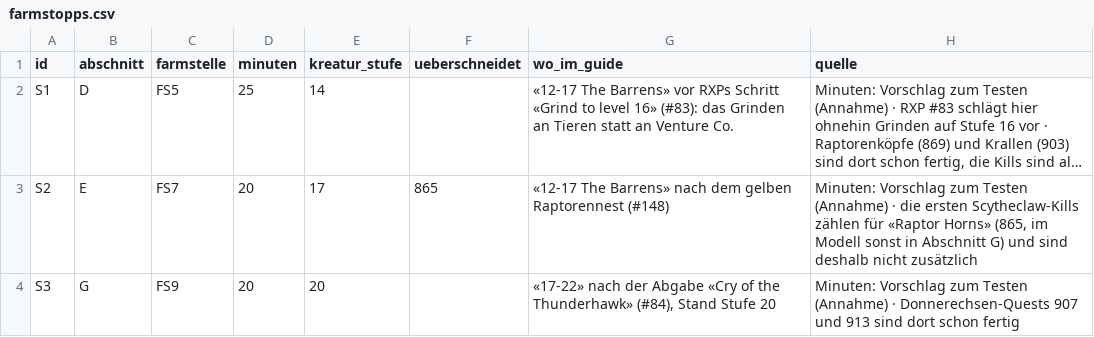
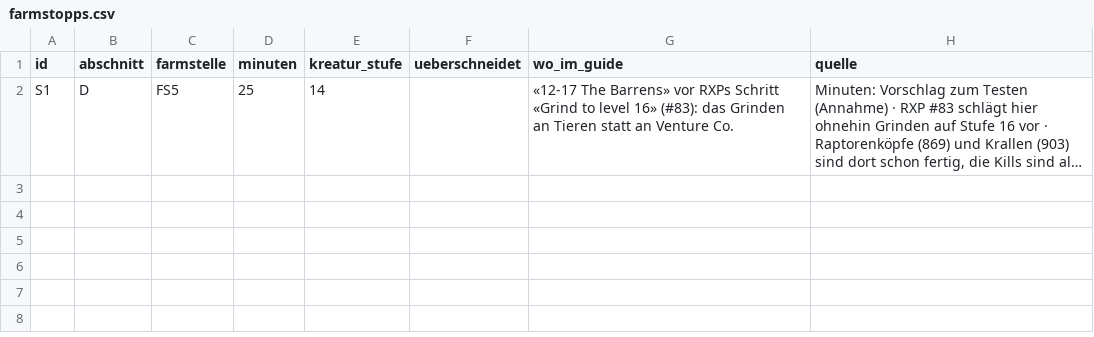
Before and after one commit to ludes88/wow-forever-kombiguide, a CSV file: data/kombi/farmstopps.csv, drawn as a sheet; long unchanged cells end in …; the diff names each change by its address in the sheet, - before the commit and + after, or states it on an @@ line.

```diff
--- a/data/kombi/farmstopps.csv
+++ b/data/kombi/farmstopps.csv
-row 3: S2 | E | FS7 | 20 | 17 | 865 | «12-17 The Barrens» nach dem gelben Raptorennest (#148) | Minuten: Vorschlag zum Testen (Annahme) · die ersten Scytheclaw-Kills zählen für «Raptor Horns» (865, im Modell sonst in Abschnitt G) und sind deshalb nicht zusätzlich
-row 4: S3 | G | FS9 | 20 | 20 |  | «17-22» nach der Abgabe «Cry of the Thunderhawk» (#84), Stand Stufe 20 | Minuten: Vorschlag zum Testen (Annahme) · Donnerechsen-Quests 907 und 913 sind dort schon fertig
```
Also changed, not shown: data/kombi/abschnitte.csv, data/kombi/bedarf_lw_vz.csv, 8 other files.
